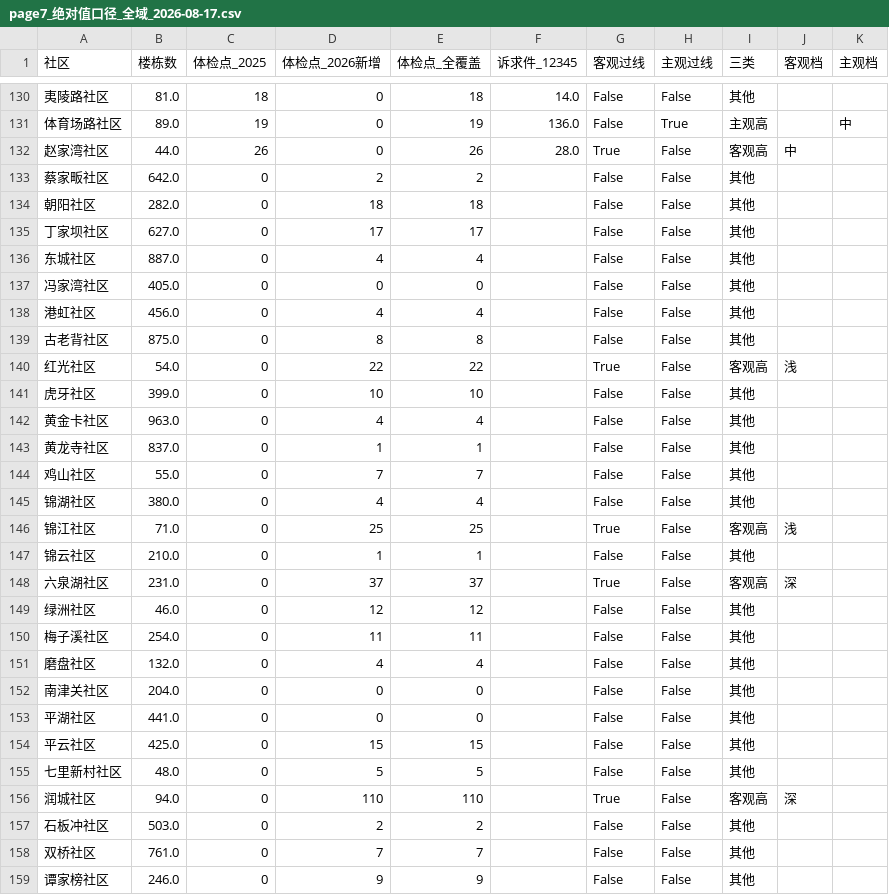
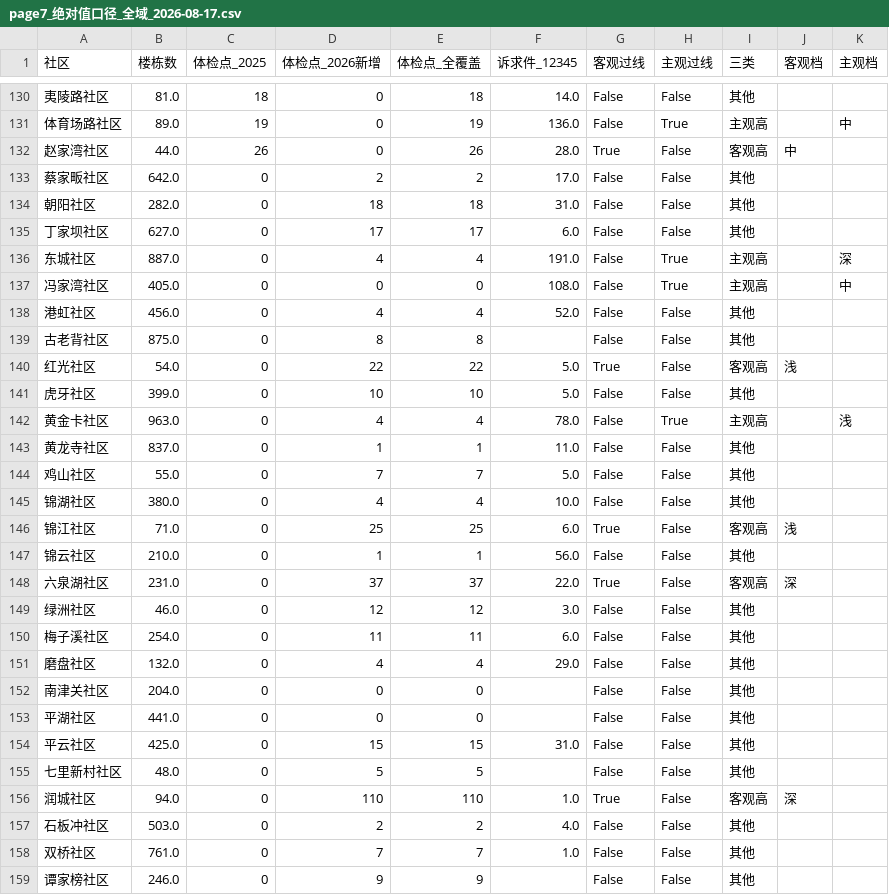
Before and after one commit to tinsei0321/emotion_map, a CSV file: DATA/analysis/page7小结/page7_绝对值口径_全域_2026-08-17.csv, drawn as a sheet; only a part is shown, gaps mark what is left out; the diff covers the shown part only.

```diff
--- a/DATA/analysis/page7小结/page7_绝对值口径_全域_2026-08-17.csv
+++ b/DATA/analysis/page7小结/page7_绝对值口径_全域_2026-08-17.csv
@@ -132,28 +132,28 @@
 赵家湾社区,44.0,26,0,26,28.0,True,False,客观高,中,
-蔡家畈社区,642.0,0,2,2,,False,False,其他,,
-朝阳社区,282.0,0,18,18,,False,False,其他,,
-丁家坝社区,627.0,0,17,17,,False,False,其他,,
-东城社区,887.0,0,4,4,,False,False,其他,,
-冯家湾社区,405.0,0,0,0,,False,False,其他,,
-港虹社区,456.0,0,4,4,,False,False,其他,,
+蔡家畈社区,642.0,0,2,2,17.0,False,False,其他,,
+朝阳社区,282.0,0,18,18,31.0,False,False,其他,,
+丁家坝社区,627.0,0,17,17,6.0,False,False,其他,,
+东城社区,887.0,0,4,4,191.0,False,True,主观高,,深
+冯家湾社区,405.0,0,0,0,108.0,False,True,主观高,,中
+港虹社区,456.0,0,4,4,52.0,False,False,其他,,
 古老背社区,875.0,0,8,8,,False,False,其他,,
-红光社区,54.0,0,22,22,,True,False,客观高,浅,
-虎牙社区,399.0,0,10,10,,False,False,其他,,
-黄金卡社区,963.0,0,4,4,,False,False,其他,,
-黄龙寺社区,837.0,0,1,1,,False,False,其他,,
-鸡山社区,55.0,0,7,7,,False,False,其他,,
-锦湖社区,380.0,0,4,4,,False,False,其他,,
-锦江社区,71.0,0,25,25,,True,False,客观高,浅,
-锦云社区,210.0,0,1,1,,False,False,其他,,
-六泉湖社区,231.0,0,37,37,,True,False,客观高,深,
-绿洲社区,46.0,0,12,12,,False,False,其他,,
-梅子溪社区,254.0,0,11,11,,False,False,其他,,
-磨盘社区,132.0,0,4,4,,False,False,其他,,
+红光社区,54.0,0,22,22,5.0,True,False,客观高,浅,
+虎牙社区,399.0,0,10,10,5.0,False,False,其他,,
+黄金卡社区,963.0,0,4,4,78.0,False,True,主观高,,浅
+黄龙寺社区,837.0,0,1,1,11.0,False,False,其他,,
+鸡山社区,55.0,0,7,7,5.0,False,False,其他,,
+锦湖社区,380.0,0,4,4,10.0,False,False,其他,,
+锦江社区,71.0,0,25,25,6.0,True,False,客观高,浅,
+锦云社区,210.0,0,1,1,56.0,False,False,其他,,
+六泉湖社区,231.0,0,37,37,22.0,True,False,客观高,深,
+绿洲社区,46.0,0,12,12,3.0,False,False,其他,,
+梅子溪社区,254.0,0,11,11,6.0,False,False,其他,,
+磨盘社区,132.0,0,4,4,29.0,False,False,其他,,
 南津关社区,204.0,0,0,0,,False,False,其他,,
 平湖社区,441.0,0,0,0,,False,False,其他,,
-平云社区,425.0,0,15,15,,False,False,其他,,
+平云社区,425.0,0,15,15,31.0,False,False,其他,,
 七里新村社区,48.0,0,5,5,,False,False,其他,,
-润城社区,94.0,0,110,110,,True,False,客观高,深,
-石板冲社区,503.0,0,2,2,,False,False,其他,,
-双桥社区,761.0,0,7,7,,False,False,其他,,
+润城社区,94.0,0,110,110,1.0,True,False,客观高,深,
+石板冲社区,503.0,0,2,2,4.0,False,False,其他,,
+双桥社区,761.0,0,7,7,1.0,False,False,其他,,
 谭家榜社区,246.0,0,9,9,,False,False,其他,,
```
Also changed, not shown: 29 edited cells elsewhere in this file, 6 other files.
